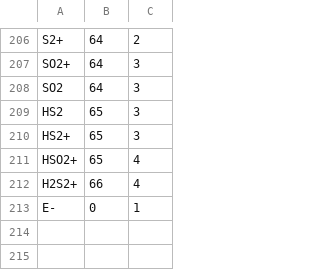
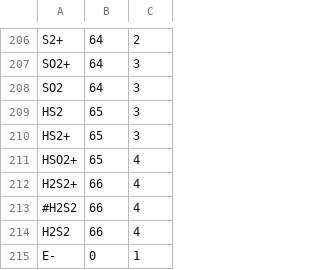
Before and after one commit to uclchem/UCLCHEM, a CSV file: src/species.csv, drawn as a sheet; only a part is shown, gaps mark what is left out; the diff names each change by its address in the sheet, - before the commit and + after, or states it on an @@ line.

```diff
--- a/src/species.csv
+++ b/src/species.csv
+row 213: #H2S2 | 66 | 4
+row 214: H2S2 | 66 | 4
```
Also changed, not shown: Makerates/inputFiles/uclspeciesbasic.csv, src/reactions.csv, 6 other files.
